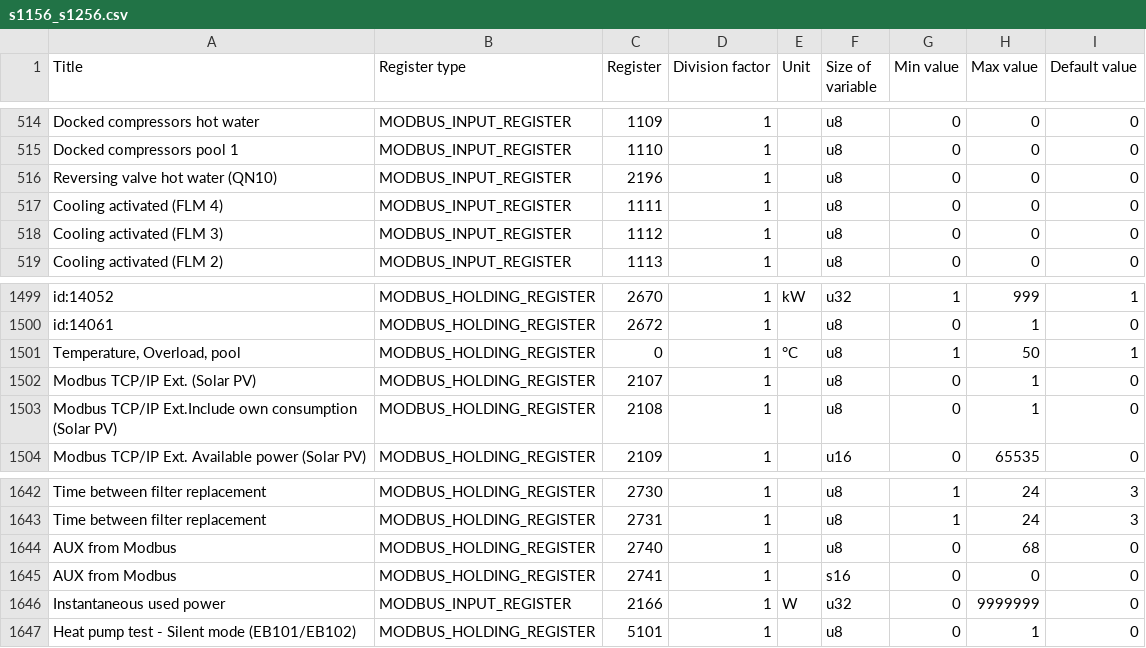
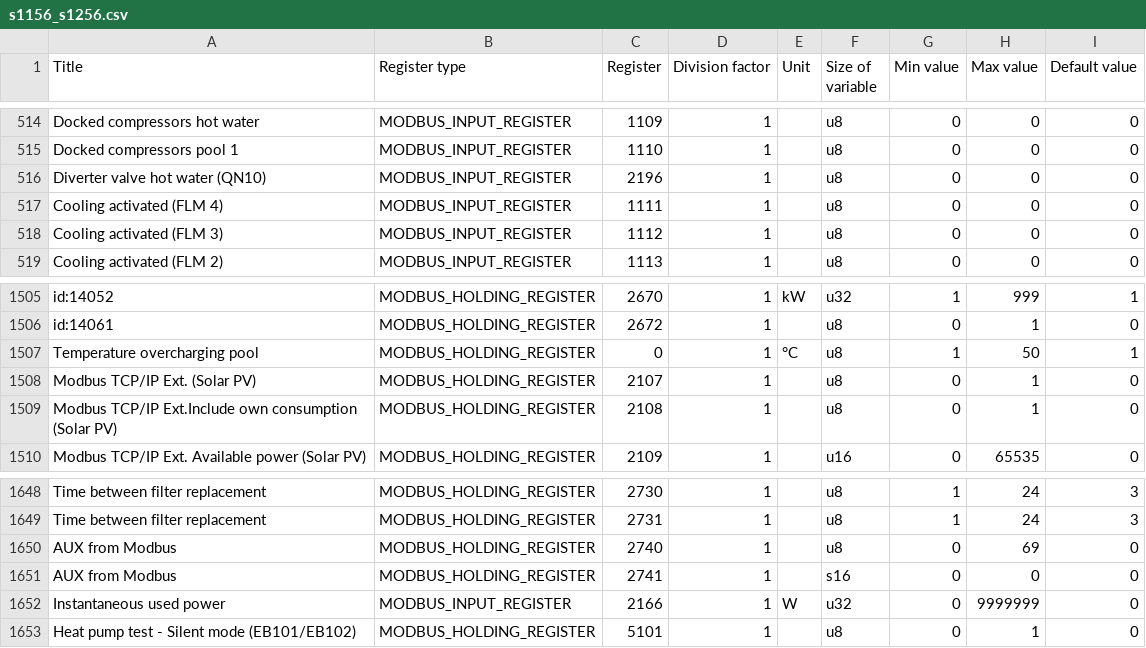
Before and after one commit to yozik04/nibe, a CSV file: nibe/data/s1156_s1256.csv, drawn as a sheet; only a part is shown, gaps mark what is left out; the diff covers the shown part only.

```diff
--- a/nibe/data/s1156_s1256.csv
+++ b/nibe/data/s1156_s1256.csv
@@ -515,3 +515,3 @@ Docked compressors hot water	MODBUS_INPUT_REGISTER	1109	1		u8	0	0	0
 Docked compressors pool 1	MODBUS_INPUT_REGISTER	1110	1		u8	0	0	0
-Reversing valve hot water (QN10)	MODBUS_INPUT_REGISTER	2196	1		u8	0	0	0
+Diverter valve hot water (QN10)	MODBUS_INPUT_REGISTER	2196	1		u8	0	0	0
 Cooling activated (FLM 4)	MODBUS_INPUT_REGISTER	1111	1		u8	0	0	0
@@ -1500,3 +1506,3 @@ id:14052	MODBUS_HOLDING_REGISTER	2670	1	kW	u32	1	999	1
 id:14061	MODBUS_HOLDING_REGISTER	2672	1		u8	0	1	0
-Temperature, Overload, pool	MODBUS_HOLDING_REGISTER	0	1	°C	u8	1	50	1
+Temperature overcharging pool	MODBUS_HOLDING_REGISTER	0	1	°C	u8	1	50	1
 Modbus TCP/IP Ext. (Solar PV)	MODBUS_HOLDING_REGISTER	2107	1		u8	0	1	0
@@ -1643,3 +1649,3 @@ Time between filter replacement	MODBUS_HOLDING_REGISTER	2730	1		u8	1	24	3
 Time between filter replacement	MODBUS_HOLDING_REGISTER	2731	1		u8	1	24	3
-AUX from Modbus	MODBUS_HOLDING_REGISTER	2740	1		u8	0	68	0
+AUX from Modbus	MODBUS_HOLDING_REGISTER	2740	1		u8	0	69	0
 AUX from Modbus	MODBUS_HOLDING_REGISTER	2741	1		s16	0	0	0
```
Also changed, not shown: 11 added rows and 13 edited cells elsewhere in this file, 1 other file.
